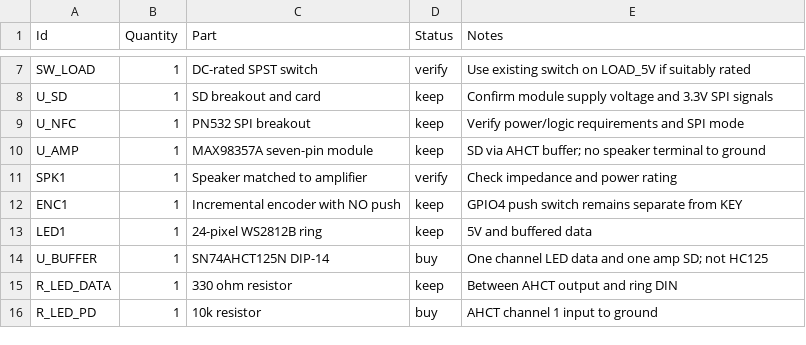
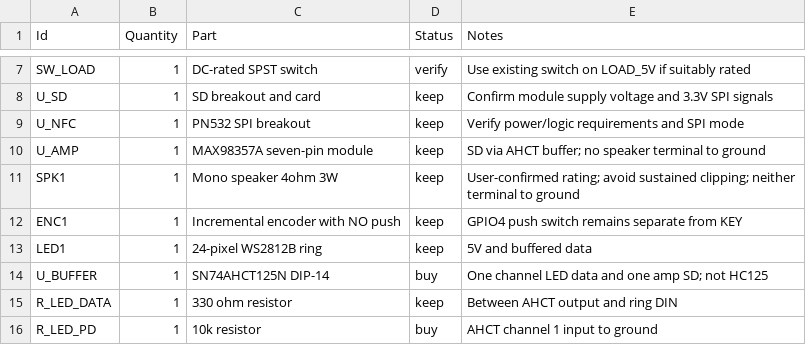
Before and after one commit to georgikeranchev-del/nfc-player, a CSV file: BOM.csv, drawn as a sheet; only a part is shown, gaps mark what is left out.

```diff
--- a/BOM.csv
+++ b/BOM.csv
@@ -10,3 +10,3 @@ U_NFC,1,PN532 SPI breakout,keep,Verify power/logic requirements and SPI mode
 U_AMP,1,MAX98357A seven-pin module,keep,SD via AHCT buffer; no speaker terminal to ground
-SPK1,1,Speaker matched to amplifier,verify,Check impedance and power rating
+SPK1,1,Mono speaker 4ohm 3W,keep,User-confirmed rating; avoid sustained clipping; neither terminal to ground
 ENC1,1,Incremental encoder with NO push,keep,GPIO4 push switch remains separate from KEY
```
Also changed, not shown: 4 other files.
